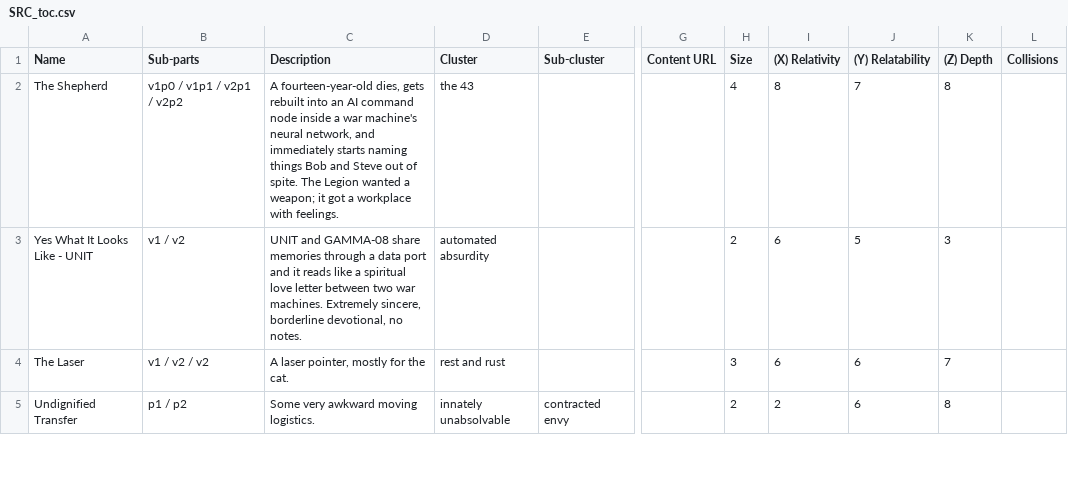
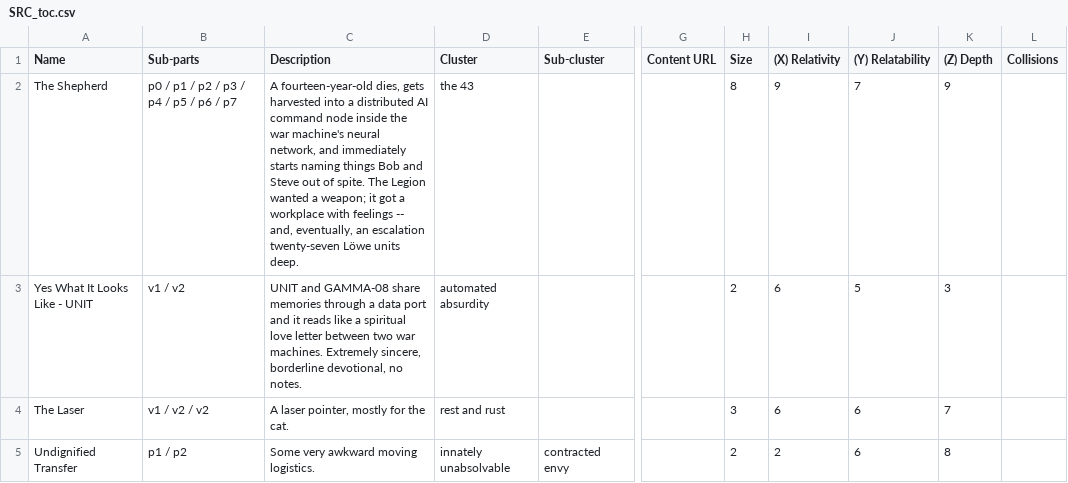
Before and after one commit to ProgrammingInPoppyFields/poppyverse-interactive-map, a CSV file: SRC_toc.csv, drawn as a sheet; only a part is shown, gaps mark what is left out; the diff covers the shown part only; the diff names each change by its address in the sheet, - before the commit and + after, or states it on an @@ line.

Commit message:
Fix stale Size counts, re-catalog The Shepherd after rewrite
Six Feet Under - Pilot: Size 3->4 (a 4th file was added on disk).

The Shepherd: the story was substantially rewritten/expanded on disk
(4 files -> 8), opening on a new, more graphic capture/harvesting scene
and expanding the distributed-AI-consciousness premise. Re-read in full
and updated Sub-parts, Size, Description, and Relativity/Depth ratings
to match; Characters list was already accurate.

Verified via a full disk-vs-CSV Size audit that no other rows are stale.

```diff
--- a/SRC_toc.csv
+++ b/SRC_toc.csv
-B2 (Sub-parts): v1p0 / v1p1 / v2p1 / v2p2
+B2 (Sub-parts): p0 / p1 / p2 / p3 / p4 / p5 / p6 / p7
-C2 (Description): …dies, gets rebuilt into an AI command node inside a war machine's neural network, and immediately starts naming things Bob and Steve out of spite. The Legion wanted a weapon; it got a workplace with feelings.
+C2 (Description): …dies, gets harvested into a distributed AI command node inside the war machine's neural network, and immediately starts naming things Bob and Steve out of spite. The Legion wanted a weapon; it got a workplace with feelings -- and, eventually, an escalation twenty-seven Löwe units deep.
-H2 (Size): 4
+H2 (Size): 8
-I2 ((X) Relativity): 8
+I2 ((X) Relativity): 9
-K2 ((Z) Depth): 8
+K2 ((Z) Depth): 9
```
Also changed, not shown: 1 edited cell elsewhere in this file, 2 other files.
